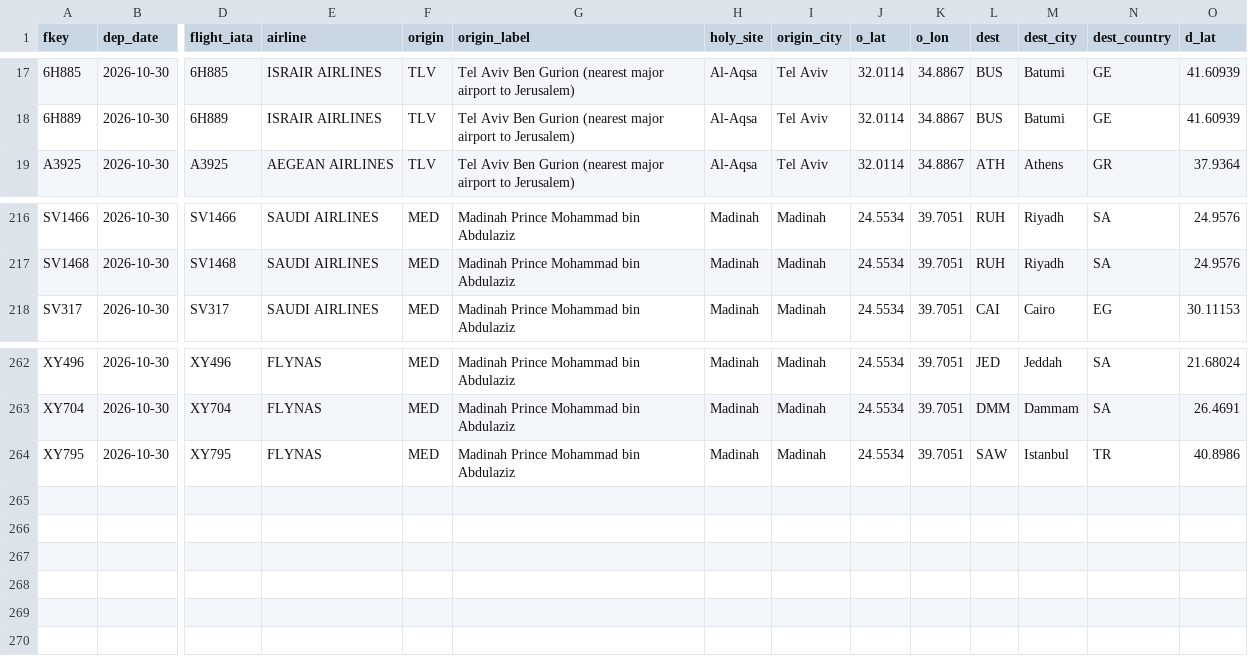
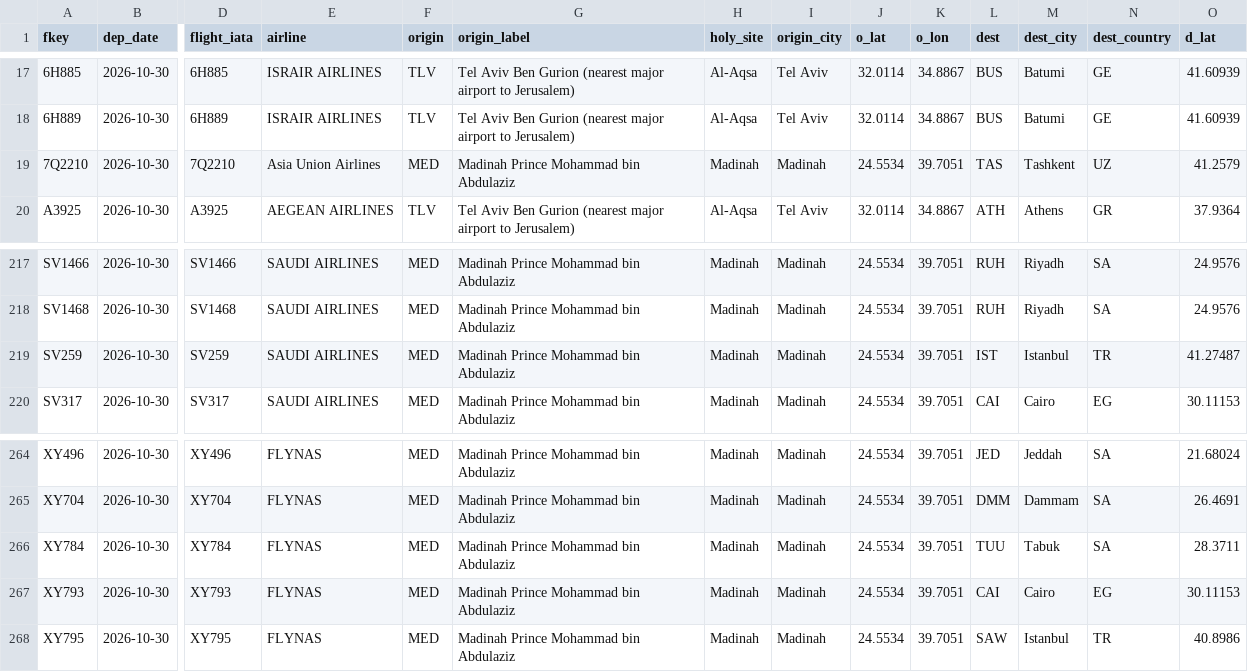
Before and after one commit to mrbugimposter3-ship-it/haramain-flights-live, a CSV file: data/flights/2026-10-30.csv, drawn as a sheet; only a part is shown, gaps mark what is left out; rows hold the shown columns only; the diff names each change by its address in the sheet, - before the commit and + after, or states it on an @@ line.

```diff
--- a/data/flights/2026-10-30.csv
+++ b/data/flights/2026-10-30.csv
+row 19: 7Q2210 | 2026-10-30 | 7Q2210 | Asia Union Airlines | MED | Madinah Prince Mohammad bin Abdulaziz | Madinah | Madinah | 24.5534 | 39.7051 | TAS | Tashkent | UZ | 41.2579
+row 219: SV259 | 2026-10-30 | SV259 | SAUDI AIRLINES | MED | Madinah Prince Mohammad bin Abdulaziz | Madinah | Madinah | 24.5534 | 39.7051 | IST | Istanbul | TR | 41.27487
+row 266: XY784 | 2026-10-30 | XY784 | FLYNAS | MED | Madinah Prince Mohammad bin Abdulaziz | Madinah | Madinah | 24.5534 | 39.7051 | TUU | Tabuk | SA | 28.3711
+row 267: XY793 | 2026-10-30 | XY793 | FLYNAS | MED | Madinah Prince Mohammad bin Abdulaziz | Madinah | Madinah | 24.5534 | 39.7051 | CAI | Cairo | EG | 30.11153
```
Also changed, not shown: data/flights/2026-10-28.csv, data/flights/2026-10-29.csv, 41 other files.
